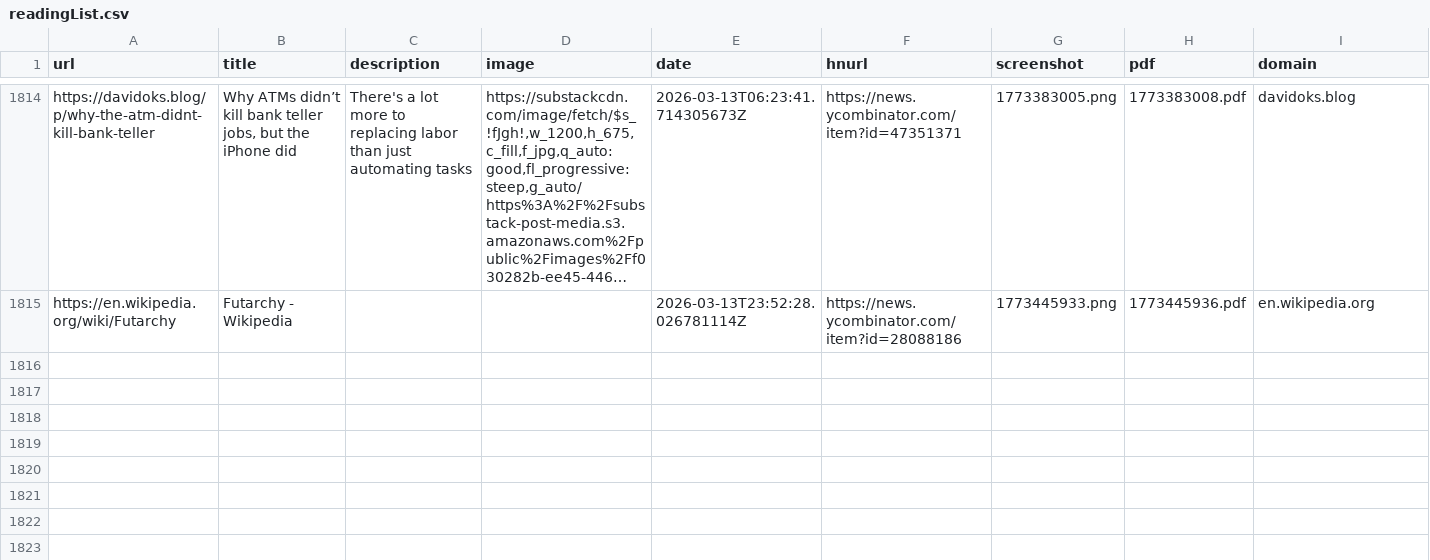
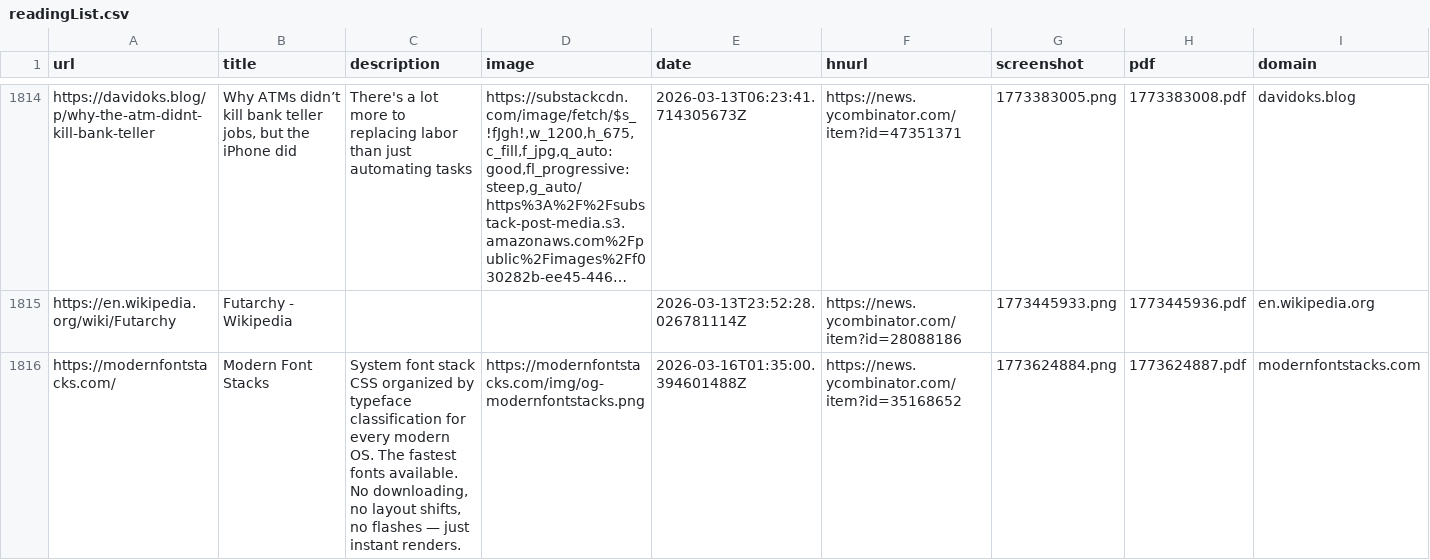
Before and after one commit to jamesmstone/readingList, a CSV file: readingList.csv, drawn as a sheet; only a part is shown, gaps mark what is left out; long unchanged cells end in …; the diff names each change by its address in the sheet, - before the commit and + after, or states it on an @@ line.

Commit message:
Automated reading list update on Mon Mar 16 01:35:00 UTC 2026

```diff
--- a/readingList.csv
+++ b/readingList.csv
+row 1816: https://modernfontstacks.com/ | Modern Font Stacks | System font stack CSS organized by typeface classification for every modern OS. The fastest fonts available. No downloading, no layout shifts, no flashes — just instant renders. | https://modernfontstacks.com/img/og-modernfontstacks.png | 2026-03-16T01:35:00.394601488Z | https://news.ycombinator.com/item?id=35168652 | 1773624884.png | 1773624887.pdf | modernfontstacks.com
```
Also changed, not shown: 2 other files.
